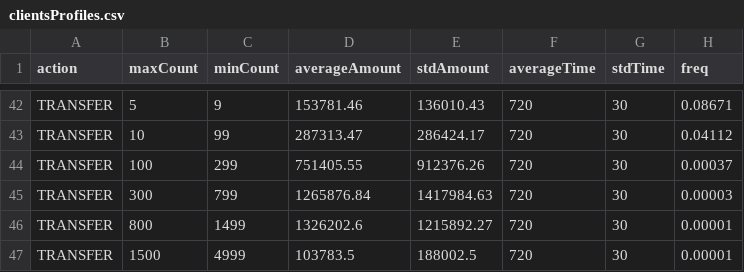
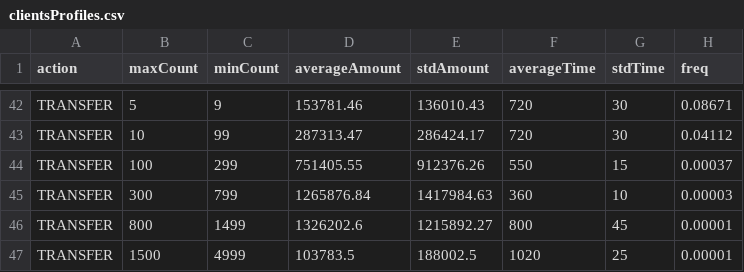
Before and after one commit to adessoAG/PaySim, a CSV file: paramFiles/clientsProfiles.csv, drawn as a sheet; only a part is shown, gaps mark what is left out; the diff covers the shown part only.

```diff
--- a/paramFiles/clientsProfiles.csv
+++ b/paramFiles/clientsProfiles.csv
@@ -43,5 +43,5 @@ TRANSFER,5,9,153781.46,136010.43,720,30,0.08671
 TRANSFER,10,99,287313.47,286424.17,720,30,0.04112
-TRANSFER,100,299,751405.55,912376.26,720,30,0.00037
-TRANSFER,300,799,1265876.84,1417984.63,720,30,0.00003
-TRANSFER,800,1499,1326202.6,1215892.27,720,30,0.00001
-TRANSFER,1500,4999,103783.5,188002.5,720,30,0.00001
+TRANSFER,100,299,751405.55,912376.26,550,15,0.00037
+TRANSFER,300,799,1265876.84,1417984.63,360,10,0.00003
+TRANSFER,800,1499,1326202.6,1215892.27,800,45,0.00001
+TRANSFER,1500,4999,103783.5,188002.5,1020,25,0.00001
```
Also changed, not shown: 64 edited cells elsewhere in this file, 2 other files.
